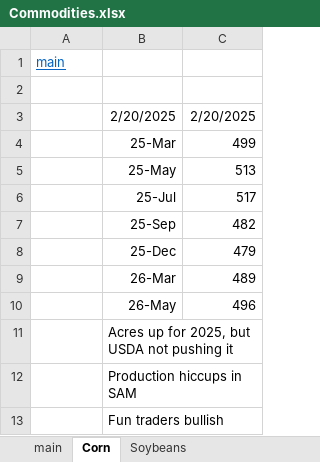
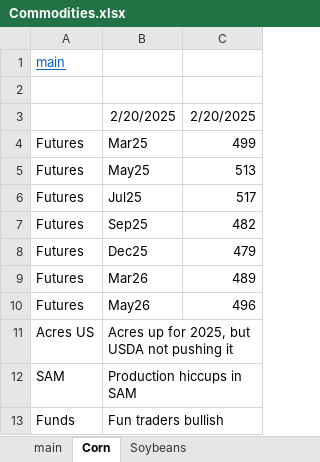
Before and after one commit to cchristner/models, an Excel workbook: Commodities.xlsx, sheet Corn, drawn as a sheet; values as stored, in another font and other column widths than the file's, no borders; the diff names each change by its address in the sheet, - before the commit and + after, or states it on an @@ line.

```diff
--- a/Commodities.xlsx (sheet Corn)
+++ b/Commodities.xlsx (sheet Corn)
-A4:A10: (empty)
+A4:A10: Futures
-B4: 25-Mar
+B4: Mar25
-B5: 25-May
+B5: May25
-B6: 25-Jul
+B6: Jul25
-B7: 25-Sep
+B7: Sep25
-B8: 25-Dec
+B8: Dec25
-B9: 26-Mar
+B9: Mar26
-B10: 26-May
+B10: May26
-A11: (empty)
+A11: Acres US
-A12: (empty)
+A12: SAM
-A13: (empty)
+A13: Funds
```
Also changed, not shown: sheet Soybeans.
